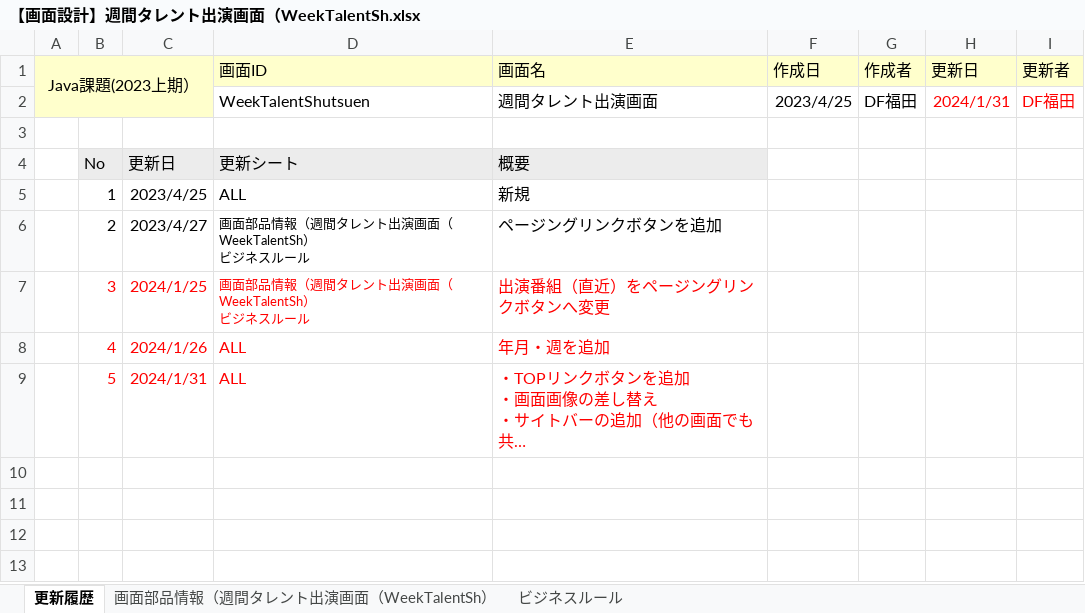
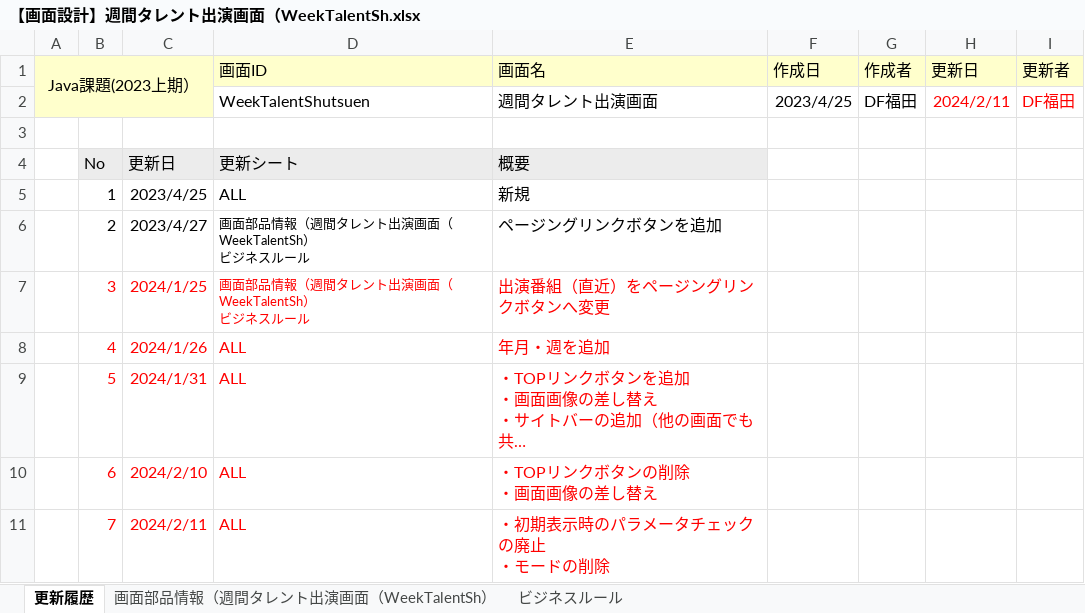
Before and after one commit to Fukuta-Y/TalentSearchCommon, an Excel workbook: doc/2023年下期/【修正版】2023年上期/【画面設計】週間タレント出演画面（WeekTalentSh.xlsx, sheet 更新履歴, drawn as a sheet; long unchanged cells end in …; values as stored, in another font and other column widths than the file's, no borders; charts and pictures not drawn; ↵ is a line break in a cell; the diff names each change by its address in the sheet, - before the commit and + after, or states it on an @@ line.

```diff
--- a/doc/2023年下期/【修正版】2023年上期/【画面設計】週間タレント出演画面（WeekTalentSh.xlsx (sheet 更新履歴)
+++ b/doc/2023年下期/【修正版】2023年上期/【画面設計】週間タレント出演画面（WeekTalentSh.xlsx (sheet 更新履歴)
-H2 (更新日): 2024/1/31
+H2 (更新日): 2024/2/11
+row 10:  | 6 | 2024/2/10 | ALL | ・TOPリンクボタンの削除 ↵ ・画面画像の差し替え
+row 11:  | 7 | 2024/2/11 | ALL | ・初期表示時のパラメータチェックの廃止 ↵ ・モードの削除
```
Also changed, not shown: sheet 画面部品情報（週間タレント出演画面（WeekTalentSh）, sheet ビジネスルール, charts or pictures, doc/2023年下期/【修正版】2023年上期/【画面設計】タレント詳細画面（TalentDetail.vue).xlsx, doc/2023年下期/【画面設計】オンエア管理参照ダイアログ（OnAirKanriRefDialog.vue).xlsx, 13 other files.
